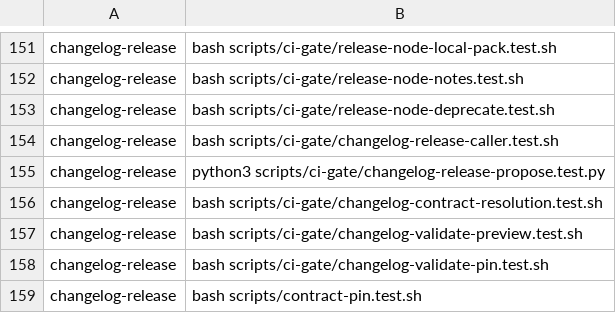
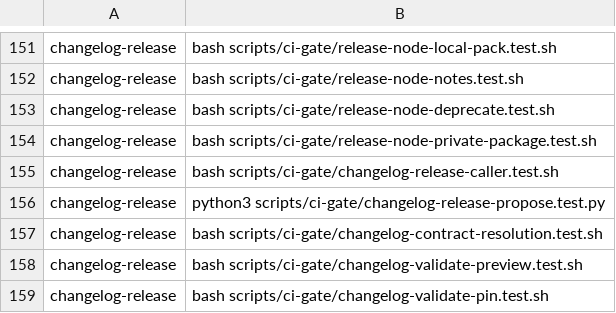
Before and after one commit to Verjson/.github, a TSV file: scripts/actions-ci-groups.tsv, drawn as a sheet; only a part is shown, gaps mark what is left out; the shorter side is filled out with more unchanged rows.

Commit message:
fix(release): refuse an unpublishable package before the snapshot is tagged
node-release.yml only ever runs as a release caller's `publish` job, so by the
time it can read package.json, changelog-release.yml has already consumed NEXT/,
written the immutable CHANGELOG/<version>.md, committed, tagged and pushed. A
`private: true` package therefore failed at `npm publish` on top of a release
that had already completed and cannot be re-cut, leaving a permanently red run.

`verify` is the last stage that still precedes that push, so the generated
release-node caller refuses an unpublishable package there and names
release-snapshot as the fix; the generated contract test rejects a caller whose
refusal was deleted. node-release.yml repeats the refusal in its first step that
reads package.json, so an adopter pinned to an older caller at least gets a
stated cause instead of a raw npm failure.

Refs #1206

```diff
--- a/scripts/actions-ci-groups.tsv
+++ b/scripts/actions-ci-groups.tsv
@@ -153,2 +153,3 @@ changelog-release	bash scripts/ci-gate/release-node-notes.test.sh
 changelog-release	bash scripts/ci-gate/release-node-deprecate.test.sh
+changelog-release	bash scripts/ci-gate/release-node-private-package.test.sh
 changelog-release	bash scripts/ci-gate/changelog-release-caller.test.sh
```
Also changed, not shown: 6 other files.
